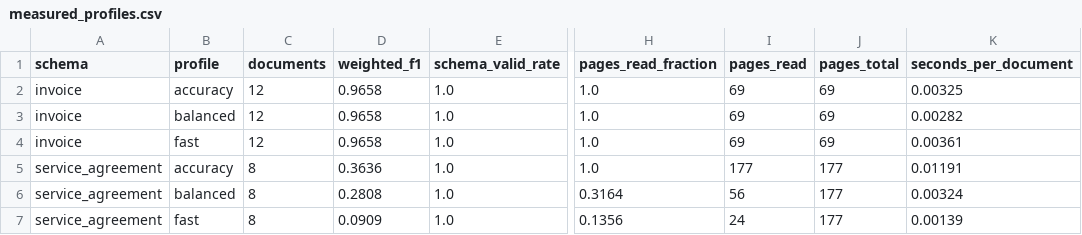
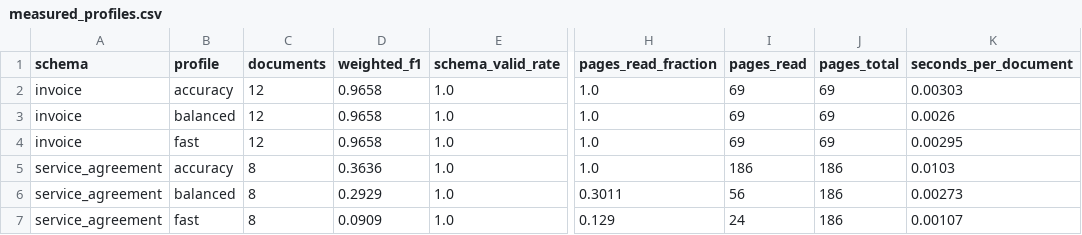
Before and after one commit to mingketian/Long-document-multimodal-extraction-system, a CSV file: results/tables/measured_profiles.csv, drawn as a sheet; only a part is shown, gaps mark what is left out; the diff names each change by its address in the sheet, - before the commit and + after, or states it on an @@ line.

Commit message:
Frame the project as the Ricoh internship; promote the ops half to first-class
The repository was presenting the extraction pipeline as the project and the
fork-update agent as a supporting directory. They were two halves of the same
internship and are now documented as such.

Attribution
- README opens with the role, employer, location and dates, and a two-column
  overview of the two problems the internship addressed
- A scope note states plainly what is clean-room implementation, what is the
  project as built, and how reported outcomes are kept apart from measured ones
- Site hero, nav and footer carry the same attribution

Part II promoted
- docs/FORK_UPDATE_AGENT.md: a full write-up - the three costs of the manual
  process, the five Lambdas, four decisions defended (human gate, smoke test vs
  benchmark, three failure classes, "no updates to perform" is success),
  security posture, and the alternatives rejected in the PROCRV document
- results/figures/ops_workflow.svg: the Step Functions workflow, including the
  choice branch, the human review gate, and the per-task catches
- README Part II and a matching site section
- Verified all 18 files of the original repository are present and intact

Corpus bug: agreement page numbering had a gap
The generator's body-page loop ran range(2, total_pages - 1), so the page before
the signature page was never emitted - documents reported 24 pages with a highest
page number of 25. Page numbers are only labels, so nothing broke, but the data
was wrong and would mislead anyone reading it. Fixed, corpus regenerated
(255 pages, all contiguous, verified across every document), and every derived
number updated: balanced profile now 0.293 F1 at 30.1% of pages, i.e. 30% of the
pages for 81% of the accuracy ceiling.

Also
- Every code sample and CLI transcript in the README verified against real output
- Four links repointed after the ops project was vendored in; its README now
  carries a note saying what moved
- Docs, site and figure captions carry the corrected numbers

```diff
--- a/results/tables/measured_profiles.csv
+++ b/results/tables/measured_profiles.csv
-K2 (seconds_per_document): 0.00325
+K2 (seconds_per_document): 0.00303
-K3 (seconds_per_document): 0.00282
+K3 (seconds_per_document): 0.0026
-K4 (seconds_per_document): 0.00361
+K4 (seconds_per_document): 0.00295
-I5 (pages_read): 177
+I5 (pages_read): 186
-J5:J7 (pages_total): 177
+J5:J7 (pages_total): 186
-K5 (seconds_per_document): 0.01191
+K5 (seconds_per_document): 0.0103
-D6 (weighted_f1): 0.2808
+D6 (weighted_f1): 0.2929
-H6 (pages_read_fraction): 0.3164
+H6 (pages_read_fraction): 0.3011
-K6 (seconds_per_document): 0.00324
+K6 (seconds_per_document): 0.00273
-H7 (pages_read_fraction): 0.1356
+H7 (pages_read_fraction): 0.129
-K7 (seconds_per_document): 0.00139
+K7 (seconds_per_document): 0.00107
```
Also changed, not shown: 32 other files.
